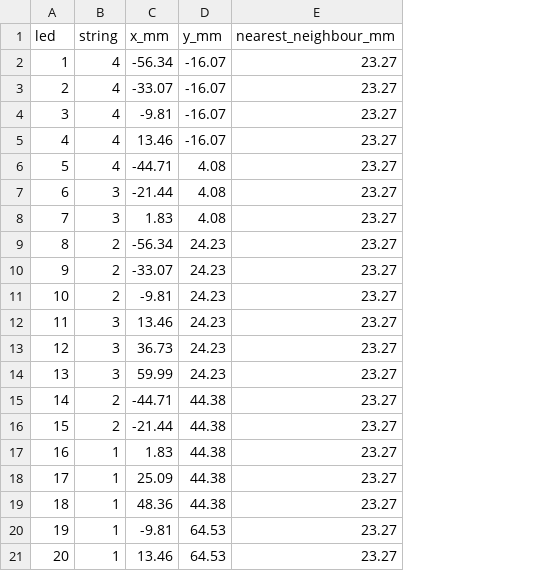
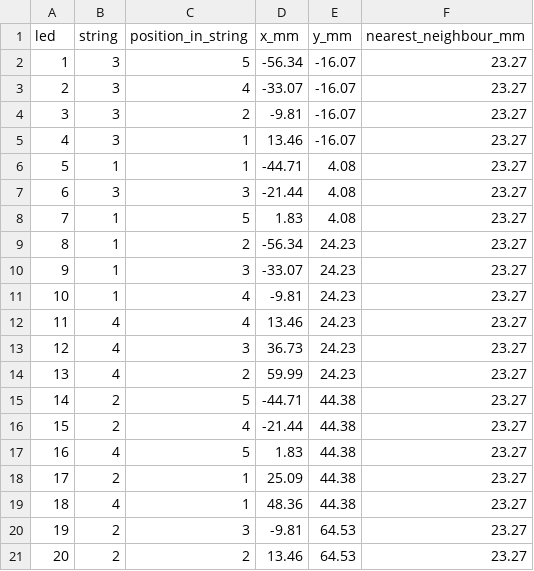
Before and after one commit to lewis691/led-matrix-sim, a CSV file: reports/bench-baseline-and-A-hex-20-led-coordinates.csv, drawn as a sheet; the diff names each change by its address in the sheet, - before the commit and + after, or states it on an @@ line.

```diff
--- a/reports/bench-baseline-and-A-hex-20-led-coordinates.csv
+++ b/reports/bench-baseline-and-A-hex-20-led-coordinates.csv
+column C (position_in_string), rows 2-21: 5 | 4 | 2 | 1 | 1 | 3 | 5 | 2 | 3 | 4 | 4 | 3 | 2 | 5 | 4 | 5 | 1 | 1 | 3 | 2
-B2:B5 (string): 4
+B2:B5 (string): 3
-B6 (string): 4
+B6 (string): 1
-B8 (string): 3
+B8 (string): 1
-B9:B11 (string): 2
+B9:B11 (string): 1
-B12:B14 (string): 3
+B12:B14 (string): 4
-B17 (string): 1
+B17 (string): 4
-B18 (string): 1
+B18 (string): 2
-B19 (string): 1
+B19 (string): 4
-B20:B21 (string): 1
+B20:B21 (string): 2
```
Also changed, not shown: reports/bench-B-optimized-20-led-coordinates.csv, 11 other files.
